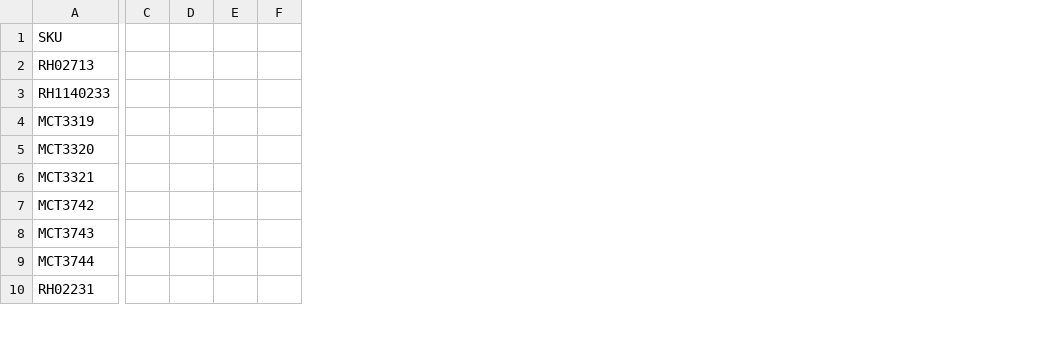
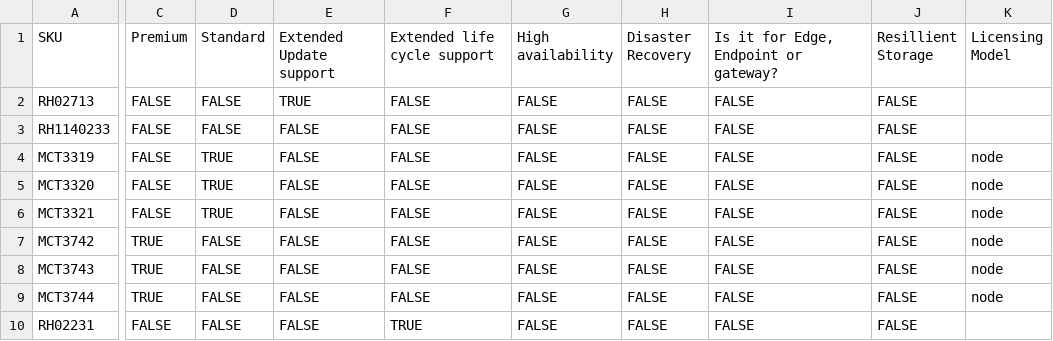
Before and after one commit to darrylkelly88/sku-calc, a CSV file: sku-maps/csv/Academic Data Breakdown.csv, drawn as a sheet; only a part is shown, gaps mark what is left out; removed rows and columns are numbered as before the commit, all else as after; the diff covers the shown part only; the diff names each change by its address in the sheet, - before the commit and + after, or states it on an @@ line.

Commit message:
adding academic skus

```diff
--- a/sku-maps/csv/Academic Data Breakdown.csv
+++ b/sku-maps/csv/Academic Data Breakdown.csv
-column C, empty
-column D, empty
-column E, empty
-column F, empty
+column C (Premium), rows 2-10: FALSE | FALSE | FALSE | FALSE | FALSE | TRUE | TRUE | TRUE | FALSE
+column D (Standard), rows 2-10: FALSE | FALSE | TRUE | TRUE | TRUE | FALSE | FALSE | FALSE | FALSE
+column E (Extended Update support), rows 2-10: TRUE | FALSE | FALSE | FALSE | FALSE | FALSE | FALSE | FALSE | FALSE
+column F (Extended life cycle support), rows 2-10: FALSE | FALSE | FALSE | FALSE | FALSE | FALSE | FALSE | FALSE | TRUE
+column G (High availability), rows 2-10: all FALSE
+column H (Disaster Recovery), rows 2-10: all FALSE
+column I, rows 1-10: Is it for Edge, Endpoint or gateway? | FALSE | FALSE | FALSE | FALSE | FALSE | FALSE | FALSE | FALSE | FALSE
+column J (Resillient Storage), rows 2-10: all FALSE
+column K (Licensing Model), rows 4-9: all node
```
Also changed, not shown: 6 removed columns elsewhere in this file, 3 other files.
